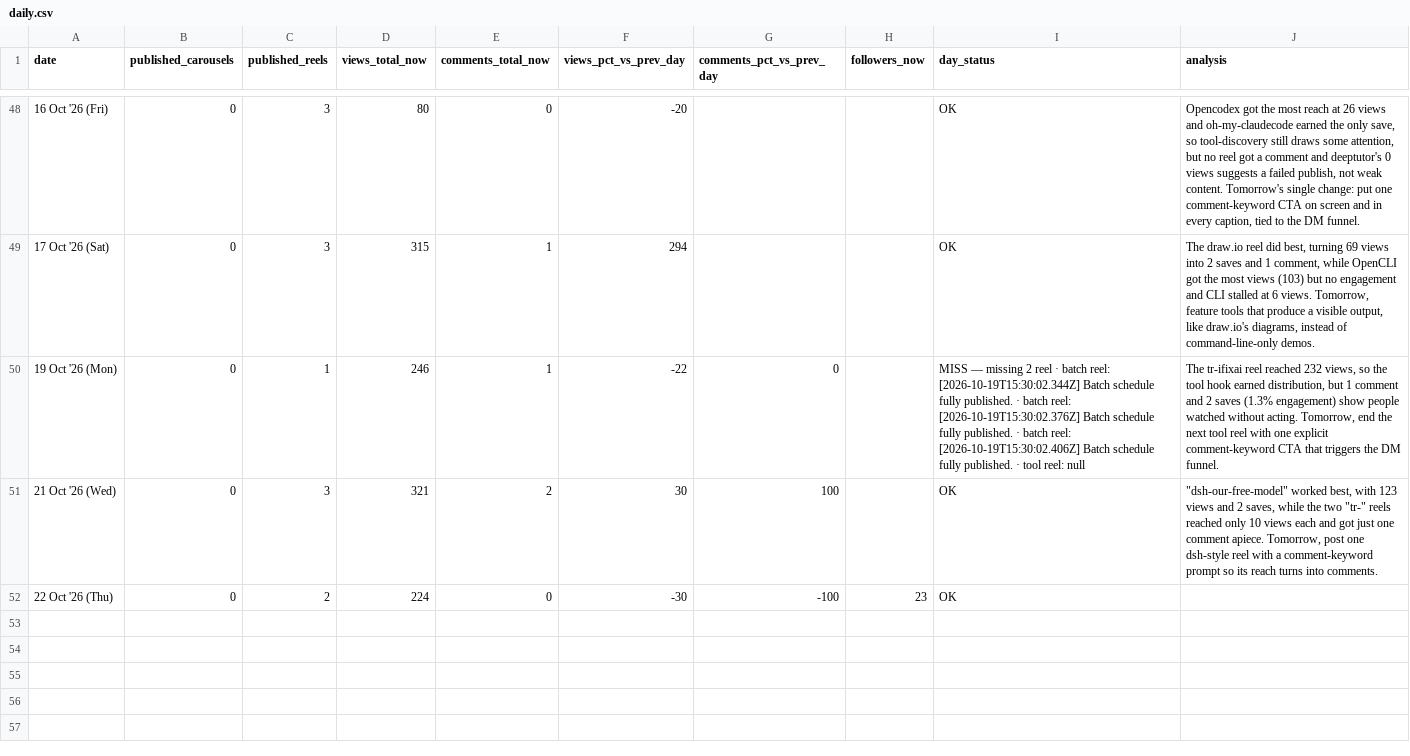
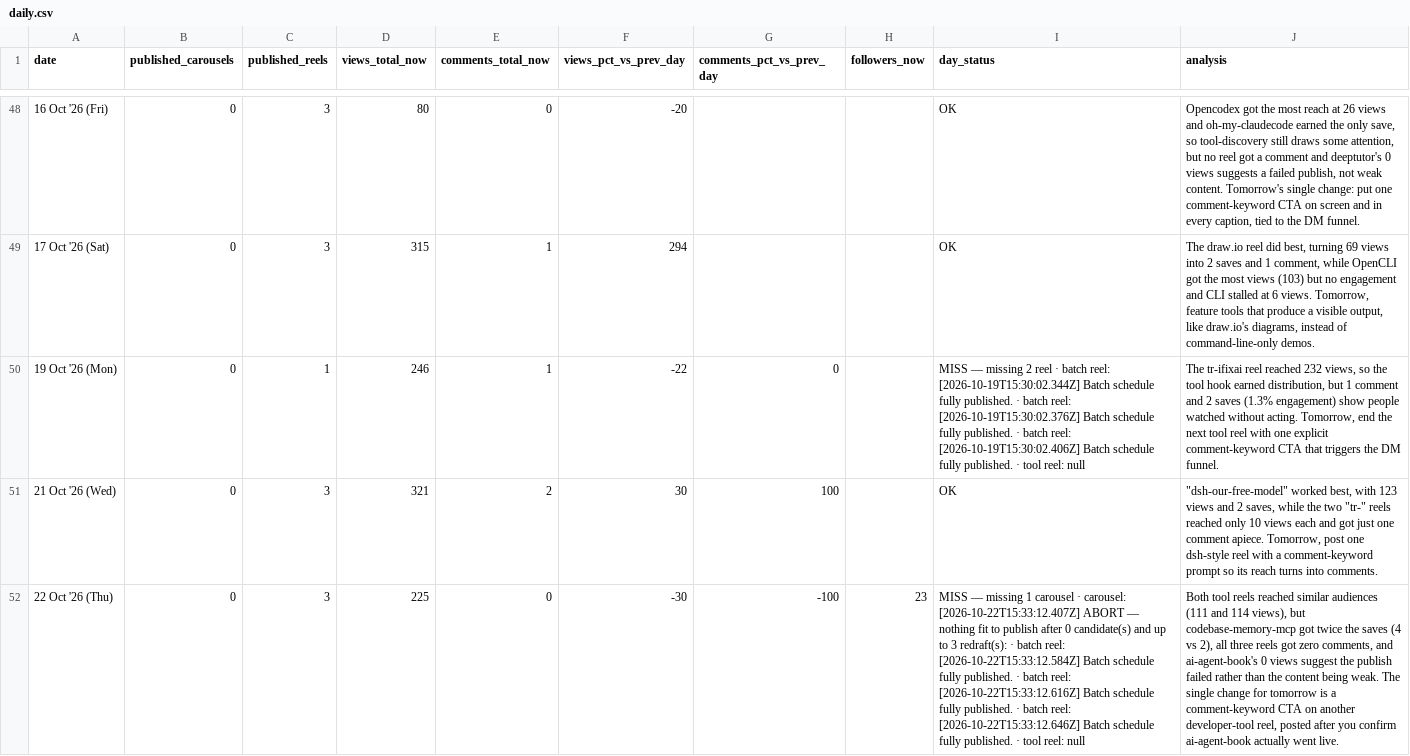
Before and after one commit to archit-akg13/architmittal.com, a CSV file: public/metrics/daily.csv, drawn as a sheet; only a part is shown, gaps mark what is left out; the diff names each change by its address in the sheet, - before the commit and + after, or states it on an @@ line.

Commit message:
metrics: hourly snapshot [skip ci]

```diff
--- a/public/metrics/daily.csv
+++ b/public/metrics/daily.csv
-C52 (published_reels): 2
+C52 (published_reels): 3
-D52 (views_total_now): 224
+D52 (views_total_now): 225
-I52 (day_status): OK
+I52 (day_status): MISS — missing 1 carousel · carousel: [2026-10-22T15:33:12.407Z] ABORT — nothing fit to publish after 0 candidate(s) and up to 3 redraft(s): · batch reel: [2026-10-22T15:33:12.584Z] Batch schedule fully published. · batch reel: [2026-10-22T15:33:12.616Z] Batch schedule fully published. · batch reel: [2026-10-22T15:33:12.646Z] Batch schedule fully published. · tool reel: null
-J52 (analysis): (empty)
+J52 (analysis): Both tool reels reached similar audiences (111 and 114 views), but codebase-memory-mcp got twice the saves (4 vs 2), all three reels got zero comments, and ai-agent-book's 0 views suggest the publish failed rather than the content being weak. The single change for tomorrow is a comment-keyword CTA on another developer-tool reel, posted after you confirm ai-agent-book actually went live.
```
Also changed, not shown: public/metrics/posts.csv, public/metrics/status.csv.
